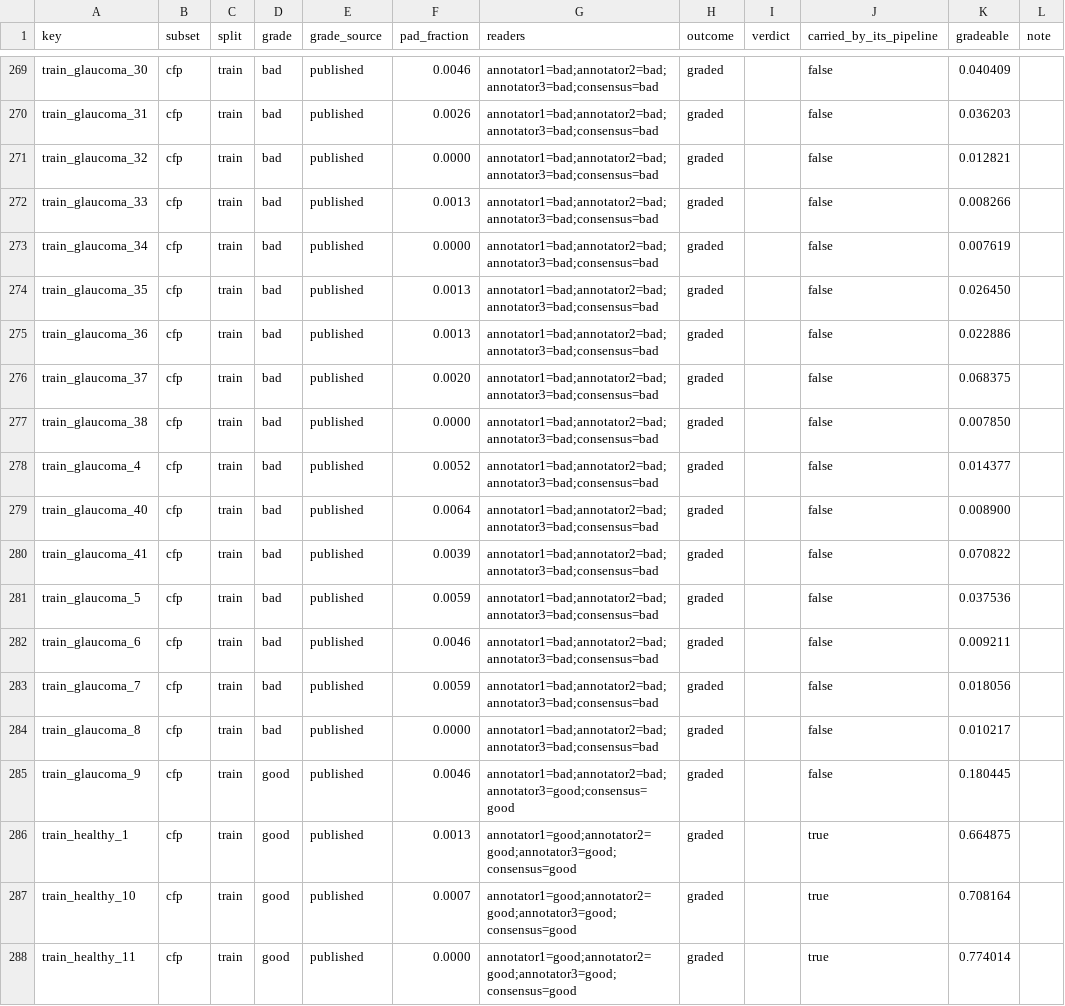
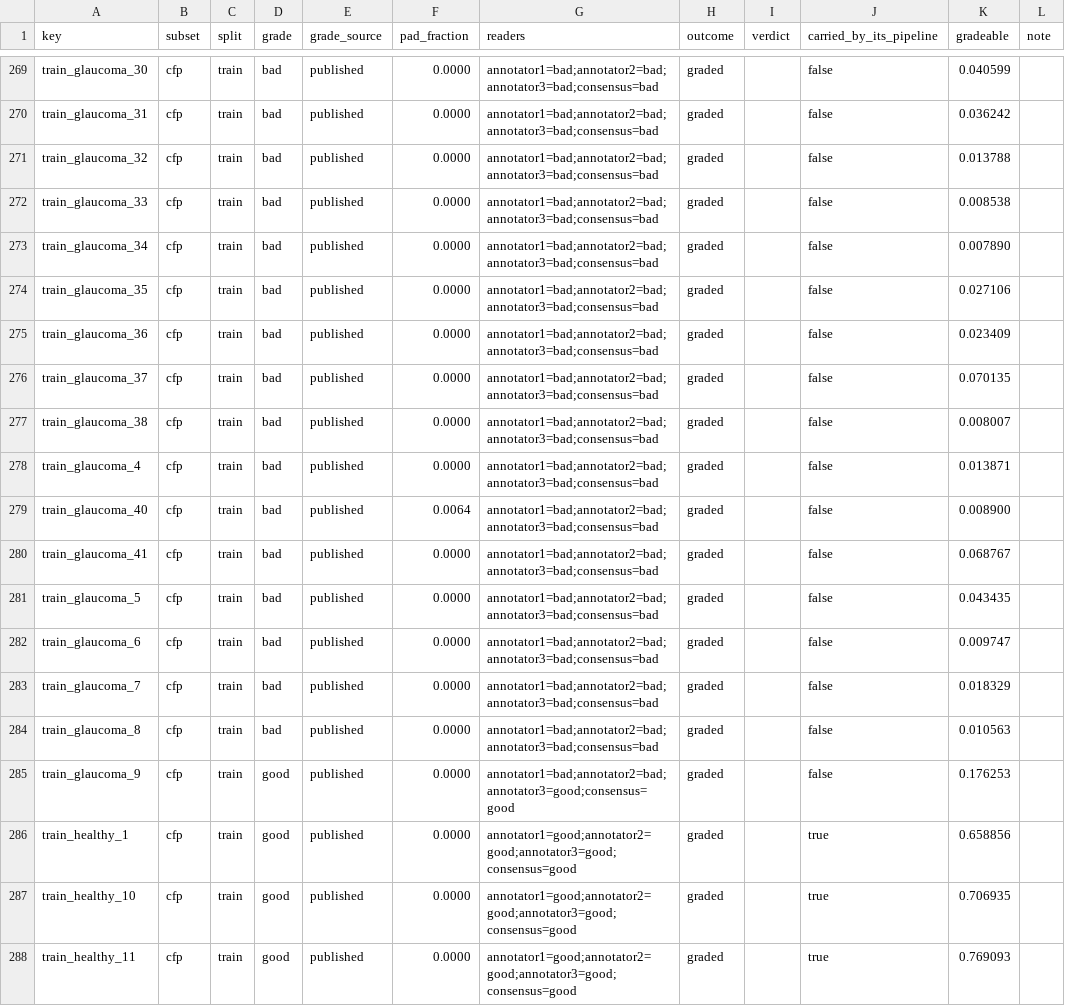
Before and after one commit to staskh/fundus-atlas, a CSV file: results/quality/fit-quality/mshf.csv, drawn as a sheet; only a part is shown, gaps mark what is left out; the diff covers the shown part only; the diff names each change by its address in the sheet, - before the commit and + after, or states it on an @@ line.

```diff
--- a/results/quality/fit-quality/mshf.csv
+++ b/results/quality/fit-quality/mshf.csv
-F269 (pad_fraction): 0.0046
+F269 (pad_fraction): 0.0000
-K269 (gradeable): 0.040409
+K269 (gradeable): 0.040599
-F270 (pad_fraction): 0.0026
+F270 (pad_fraction): 0.0000
-K270 (gradeable): 0.036203
+K270 (gradeable): 0.036242
-K271 (gradeable): 0.012821
+K271 (gradeable): 0.013788
-F272 (pad_fraction): 0.0013
+F272 (pad_fraction): 0.0000
-K272 (gradeable): 0.008266
+K272 (gradeable): 0.008538
-K273 (gradeable): 0.007619
+K273 (gradeable): 0.007890
-F274:F275 (pad_fraction): 0.0013
+F274:F275 (pad_fraction): 0.0000
-K274 (gradeable): 0.026450
+K274 (gradeable): 0.027106
-K275 (gradeable): 0.022886
+K275 (gradeable): 0.023409
-F276 (pad_fraction): 0.0020
+F276 (pad_fraction): 0.0000
-K276 (gradeable): 0.068375
+K276 (gradeable): 0.070135
-K277 (gradeable): 0.007850
+K277 (gradeable): 0.008007
-F278 (pad_fraction): 0.0052
+F278 (pad_fraction): 0.0000
-K278 (gradeable): 0.014377
+K278 (gradeable): 0.013871
-F280 (pad_fraction): 0.0039
+F280 (pad_fraction): 0.0000
-K280 (gradeable): 0.070822
+K280 (gradeable): 0.068767
-F281 (pad_fraction): 0.0059
+F281 (pad_fraction): 0.0000
-K281 (gradeable): 0.037536
+K281 (gradeable): 0.043435
-F282 (pad_fraction): 0.0046
+F282 (pad_fraction): 0.0000
-K282 (gradeable): 0.009211
+K282 (gradeable): 0.009747
-F283 (pad_fraction): 0.0059
+F283 (pad_fraction): 0.0000
-K283 (gradeable): 0.018056
+K283 (gradeable): 0.018329
-K284 (gradeable): 0.010217
+K284 (gradeable): 0.010563
-F285 (pad_fraction): 0.0046
+F285 (pad_fraction): 0.0000
-K285 (gradeable): 0.180445
+K285 (gradeable): 0.176253
-F286 (pad_fraction): 0.0013
+F286 (pad_fraction): 0.0000
-K286 (gradeable): 0.664875
+K286 (gradeable): 0.658856
-F287 (pad_fraction): 0.0007
+F287 (pad_fraction): 0.0000
-K287 (gradeable): 0.708164
+K287 (gradeable): 0.706935
-K288 (gradeable): 0.774014
+K288 (gradeable): 0.769093
```
Also changed, not shown: 82 edited cells elsewhere in this file, results/quality/automorph-quality-grader/mshf.csv, results/quality/fit-quality/fqs.csv, 40 other files.
